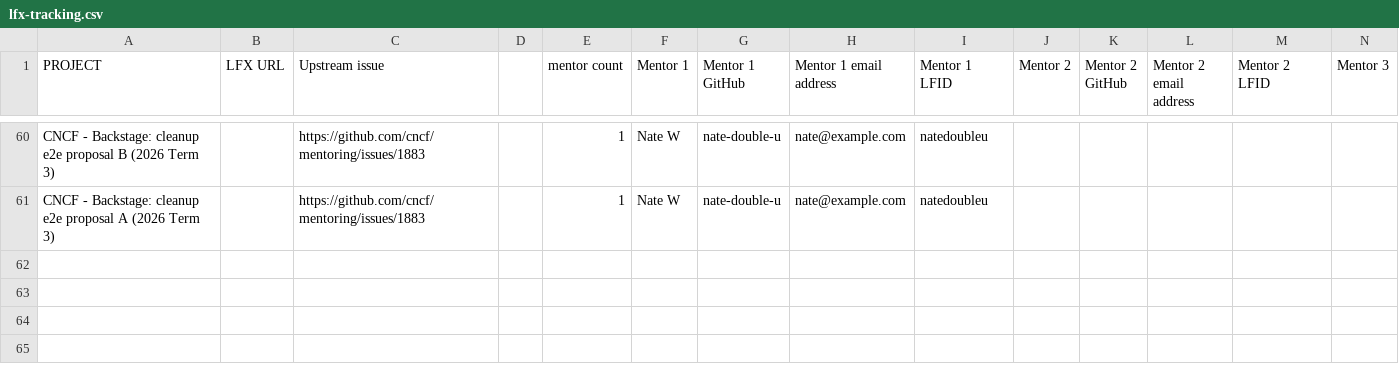
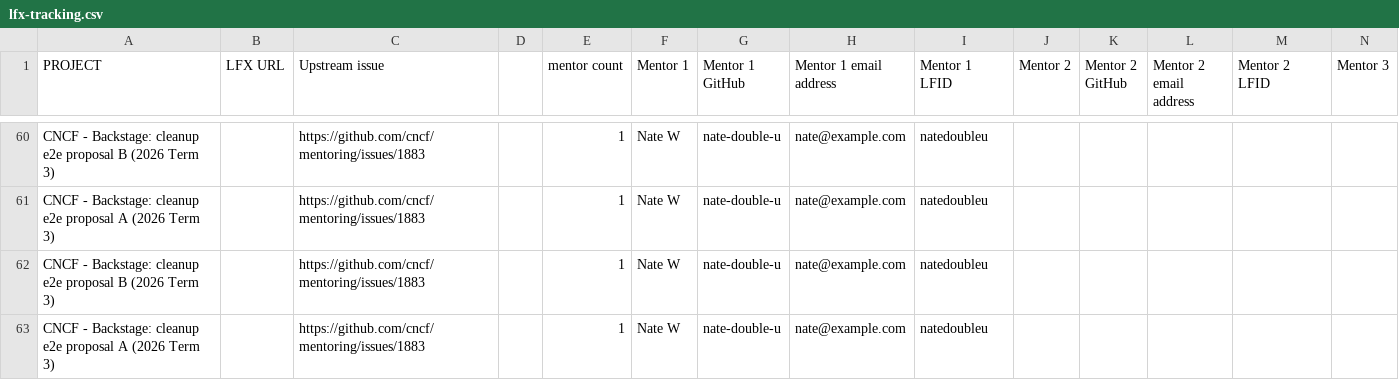
Before and after one commit to nate-double-u/cncf-mentoring, a CSV file: programs/lfx-mentorship/2026/03-Sep-Nov/lfx-tracking.csv, drawn as a sheet; only a part is shown, gaps mark what is left out; rows hold the shown columns only; the diff names each change by its address in the sheet, - before the commit and + after, or states it on an @@ line.

```diff
--- a/programs/lfx-mentorship/2026/03-Sep-Nov/lfx-tracking.csv
+++ b/programs/lfx-mentorship/2026/03-Sep-Nov/lfx-tracking.csv
+row 62: CNCF - Backstage: cleanup e2e proposal B (2026 Term 3) |  | https://github.com/cncf/mentoring/issues/1883 |  | 1 | Nate W | nate-double-u | nate@example.com | natedoubleu
+row 63: CNCF - Backstage: cleanup e2e proposal A (2026 Term 3) |  | https://github.com/cncf/mentoring/issues/1883 |  | 1 | Nate W | nate-double-u | nate@example.com | natedoubleu
```
Also changed, not shown: 2 other files.
